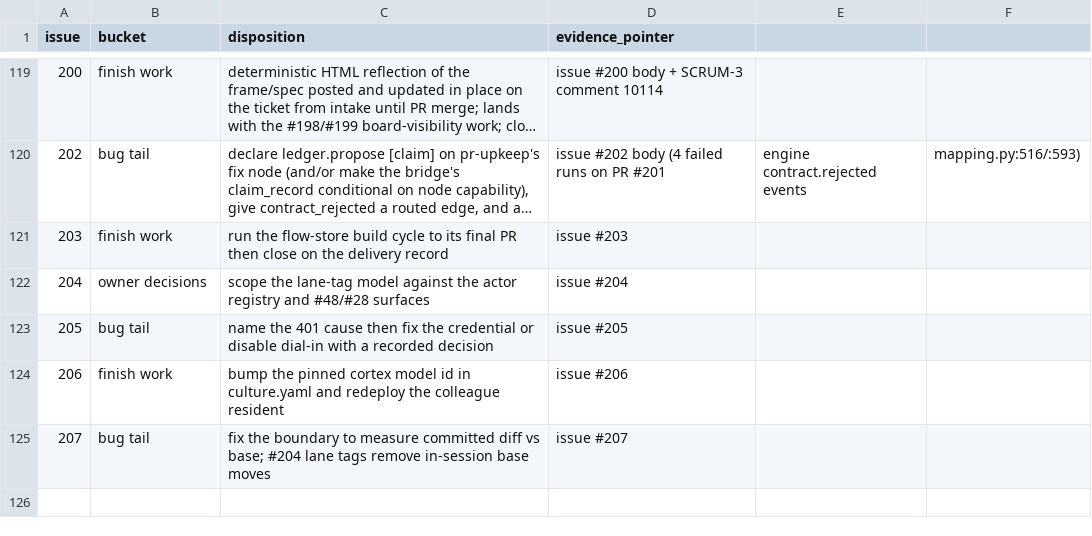
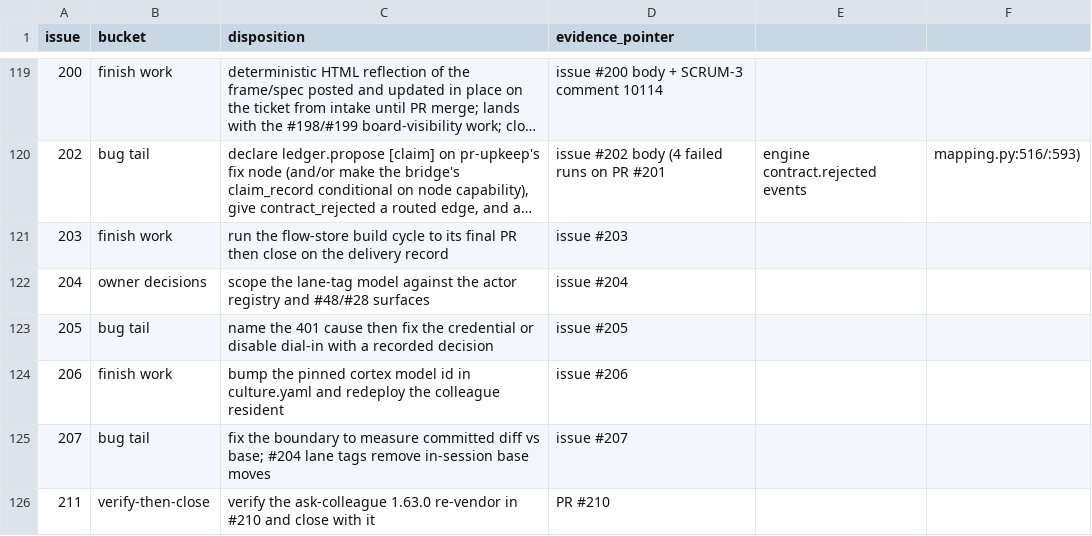
Before and after one commit to agentculture/culture-nodes, a CSV file: docs/triage/dispositions.csv, drawn as a sheet; only a part is shown, gaps mark what is left out; long unchanged cells end in ….

Commit message:
chore(triage): give the re-vendor tracking issue #211 a disposition

```diff
--- a/docs/triage/dispositions.csv
+++ b/docs/triage/dispositions.csv
@@ -125 +125,2 @@ issue,bucket,disposition,evidence_pointer
 207,bug tail,fix the boundary to measure committed diff vs base; #204 lane tags remove in-session base moves,issue #207
+211,verify-then-close,verify the ask-colleague 1.63.0 re-vendor in #210 and close with it,PR #210
```
